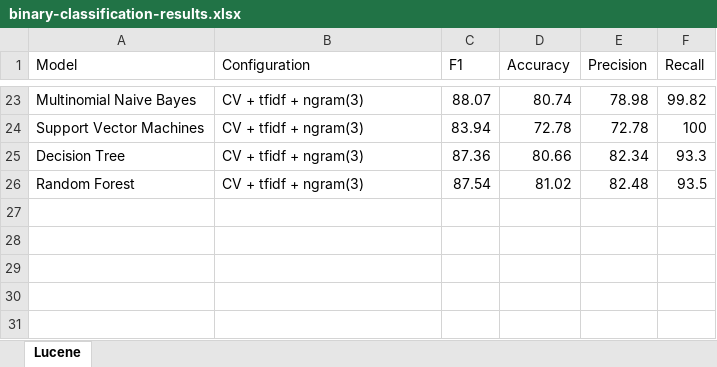
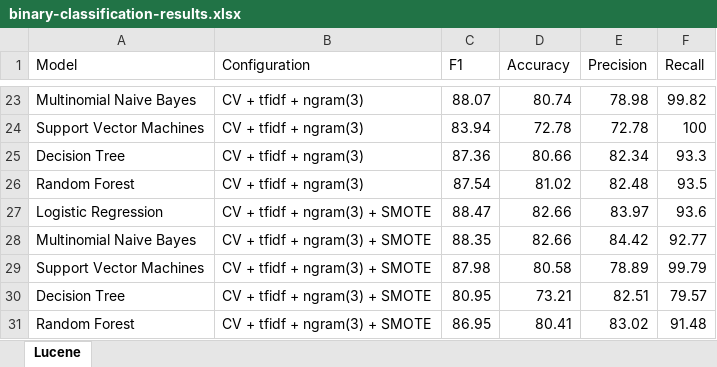
Before and after one commit to ansin218/master-thesis, an Excel workbook: thesis-binary-classification/binary-classification-results.xlsx, sheet Lucene, drawn as a sheet; only a part is shown, gaps mark what is left out; values as stored, in another font and other column widths than the file's, no borders; the diff names each change by its address in the sheet, - before the commit and + after, or states it on an @@ line.

Commit message:
Top 5 models with previous experiments plus SMOTE oversampling

```diff
--- a/thesis-binary-classification/binary-classification-results.xlsx (sheet Lucene)
+++ b/thesis-binary-classification/binary-classification-results.xlsx (sheet Lucene)
+row 27: Logistic Regression | CV + tfidf + ngram(3) + SMOTE | 88.47 | 82.66 | 83.97 | 93.6
+row 28: Multinomial Naive Bayes | CV + tfidf + ngram(3) + SMOTE | 88.35 | 82.66 | 84.42 | 92.77
+row 29: Support Vector Machines | CV + tfidf + ngram(3) + SMOTE | 87.98 | 80.58 | 78.89 | 99.79
+row 30: Decision Tree | CV + tfidf + ngram(3) + SMOTE | 80.95 | 73.21 | 82.51 | 79.57
+row 31: Random Forest | CV + tfidf + ngram(3) + SMOTE | 86.95 | 80.41 | 83.02 | 91.48
```
Also changed, not shown: 2 other files.
